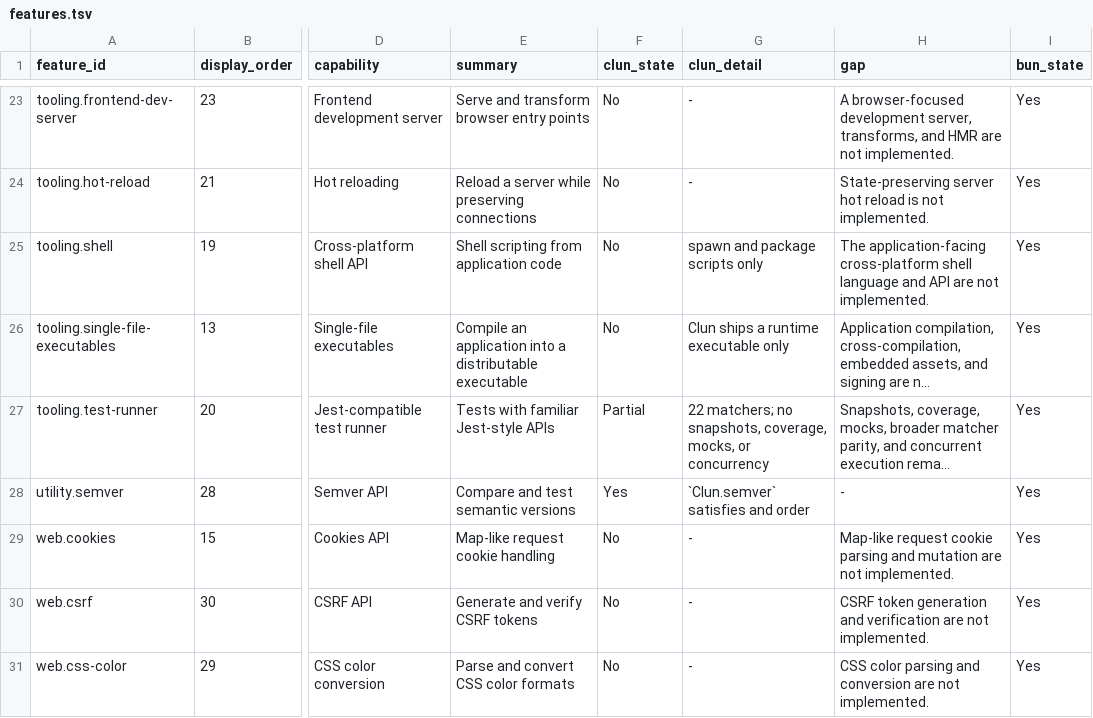
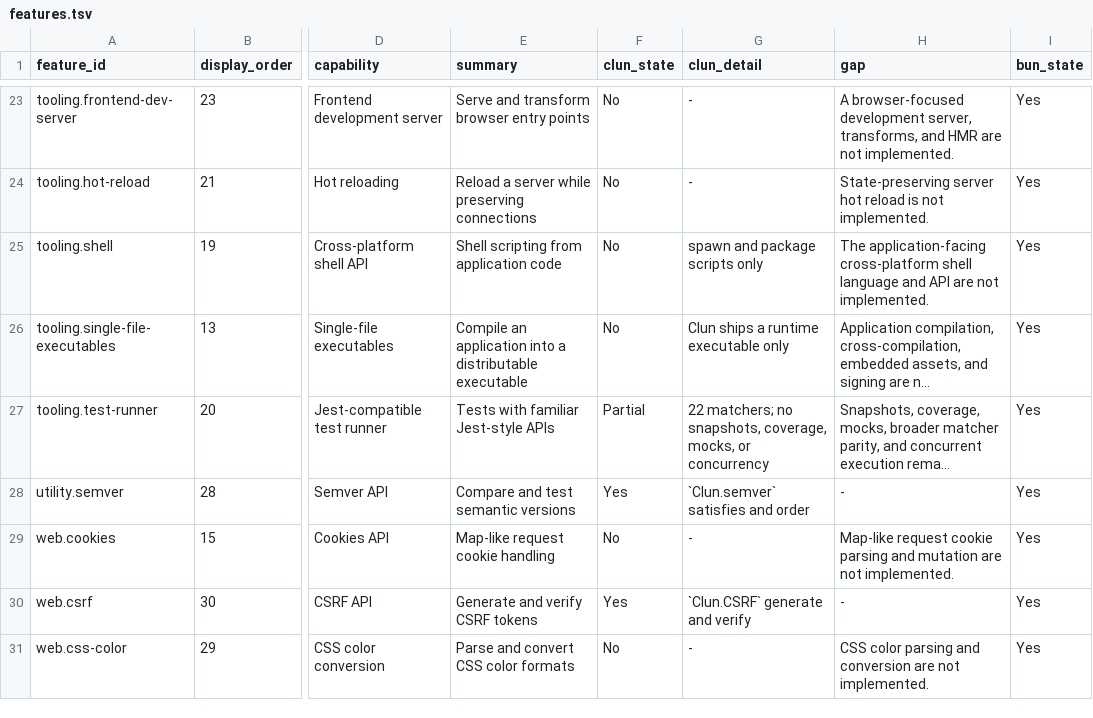
Before and after one commit to theesfeld/clun, a TSV file: compat/features.tsv, drawn as a sheet; only a part is shown, gaps mark what is left out; long unchanged cells end in …; the diff names each change by its address in the sheet, - before the commit and + after, or states it on an @@ line.

```diff
--- a/compat/features.tsv
+++ b/compat/features.tsv
-F30 (clun_state): No
+F30 (clun_state): Yes
-G30 (clun_detail): -
+G30 (clun_detail): `Clun.CSRF` generate and verify
-H30 (gap): CSRF token generation and verification are not implemented.
+H30 (gap): -
```
Also changed, not shown: compat/evidence.tsv, compat/platforms.tsv, 33 other files.
